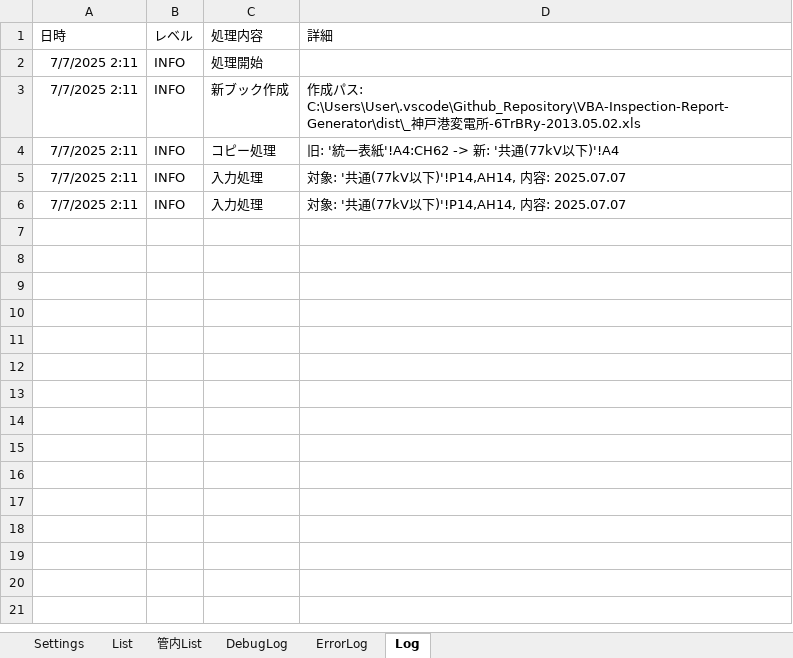
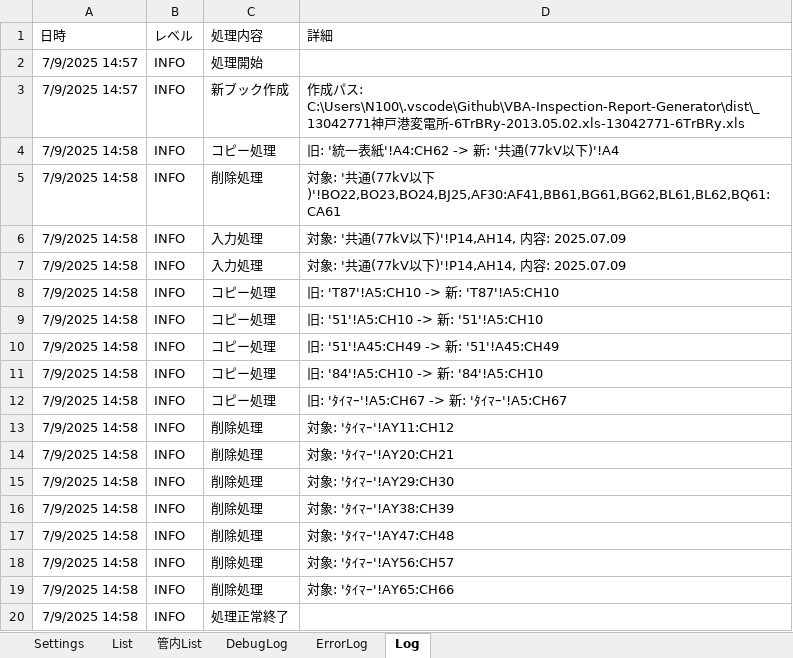
Before and after one commit to sasha232045/VBA-Inspection-Report-Generator, an Excel workbook: dist/変電TrPro成績書作成ExcelVBA_v0.1.2.xlsm, sheet Log, drawn as a sheet; values as stored, in another font and other column widths than the file's, no borders; addresses are those after the commit; the diff names each change by its address in the sheet, - before the commit and + after, or states it on an @@ line.

```diff
--- a/dist/変電TrPro成績書作成ExcelVBA_v0.1.2.xlsm (sheet Log)
+++ b/dist/変電TrPro成績書作成ExcelVBA_v0.1.2.xlsm (sheet Log)
-A2:A3 (日時): 7/7/2025 2:11
+A2:A3 (日時): 7/9/2025 14:57
-D3 (詳細): …ス: C:\Users\User\.vscode\Github_Repository\VBA-Inspection-Report-Generator\dist\_神戸港変電所-6TrBRy-2013.05.02.xls
+D3 (詳細): …ス: C:\Users\N100\.vscode\Github\VBA-Inspection-Report-Generator\dist\_13042771神戸港変電所-6TrBRy-2013.05.02.xls-13042771-6TrBRy.xls
-A4 (日時): 7/7/2025 2:11
+A4 (日時): 7/9/2025 14:58
+row 5: 7/9/2025 14:58 | INFO | 削除処理 | 対象: '共通(77kV以下)'!BO22,BO23,BO24,BJ25,AF30:AF41,BB61,BG61,BG62,BL61,BL62,BQ61:CA61
-A6:A7 (日時): 7/7/2025 2:11
+A6:A7 (日時): 7/9/2025 14:58
-D6:D7 (詳細): 対象: '共通(77kV以下)'!P14,AH14, 内容: 2025.07.07
+D6:D7 (詳細): 対象: '共通(77kV以下)'!P14,AH14, 内容: 2025.07.09
+row 8: 7/9/2025 14:58 | INFO | コピー処理 | 旧: 'T87'!A5:CH10 -> 新: 'T87'!A5:CH10
+row 9: 7/9/2025 14:58 | INFO | コピー処理 | 旧: '51'!A5:CH10 -> 新: '51'!A5:CH10
+row 10: 7/9/2025 14:58 | INFO | コピー処理 | 旧: '51'!A45:CH49 -> 新: '51'!A45:CH49
+row 11: 7/9/2025 14:58 | INFO | コピー処理 | 旧: '84'!A5:CH10 -> 新: '84'!A5:CH10
+row 12: 7/9/2025 14:58 | INFO | コピー処理 | 旧: 'ﾀｲﾏｰ'!A5:CH67 -> 新: 'ﾀｲﾏｰ'!A5:CH67
+row 13: 7/9/2025 14:58 | INFO | 削除処理 | 対象: 'ﾀｲﾏｰ'!AY11:CH12
+row 14: 7/9/2025 14:58 | INFO | 削除処理 | 対象: 'ﾀｲﾏｰ'!AY20:CH21
+row 15: 7/9/2025 14:58 | INFO | 削除処理 | 対象: 'ﾀｲﾏｰ'!AY29:CH30
+row 16: 7/9/2025 14:58 | INFO | 削除処理 | 対象: 'ﾀｲﾏｰ'!AY38:CH39
+row 17: 7/9/2025 14:58 | INFO | 削除処理 | 対象: 'ﾀｲﾏｰ'!AY47:CH48
+row 18: 7/9/2025 14:58 | INFO | 削除処理 | 対象: 'ﾀｲﾏｰ'!AY56:CH57
+row 19: 7/9/2025 14:58 | INFO | 削除処理 | 対象: 'ﾀｲﾏｰ'!AY65:CH66
+row 20: 7/9/2025 14:58 | INFO | 処理正常終了
```
Also changed, not shown: sheet DebugLog, sheet ErrorLog, sheet List, sheet Settings, formulas that keep their value, charts or pictures, dist/変電TrPro成績書作成ExcelVBA_v0.1.1.xlsm, 15 other files.
